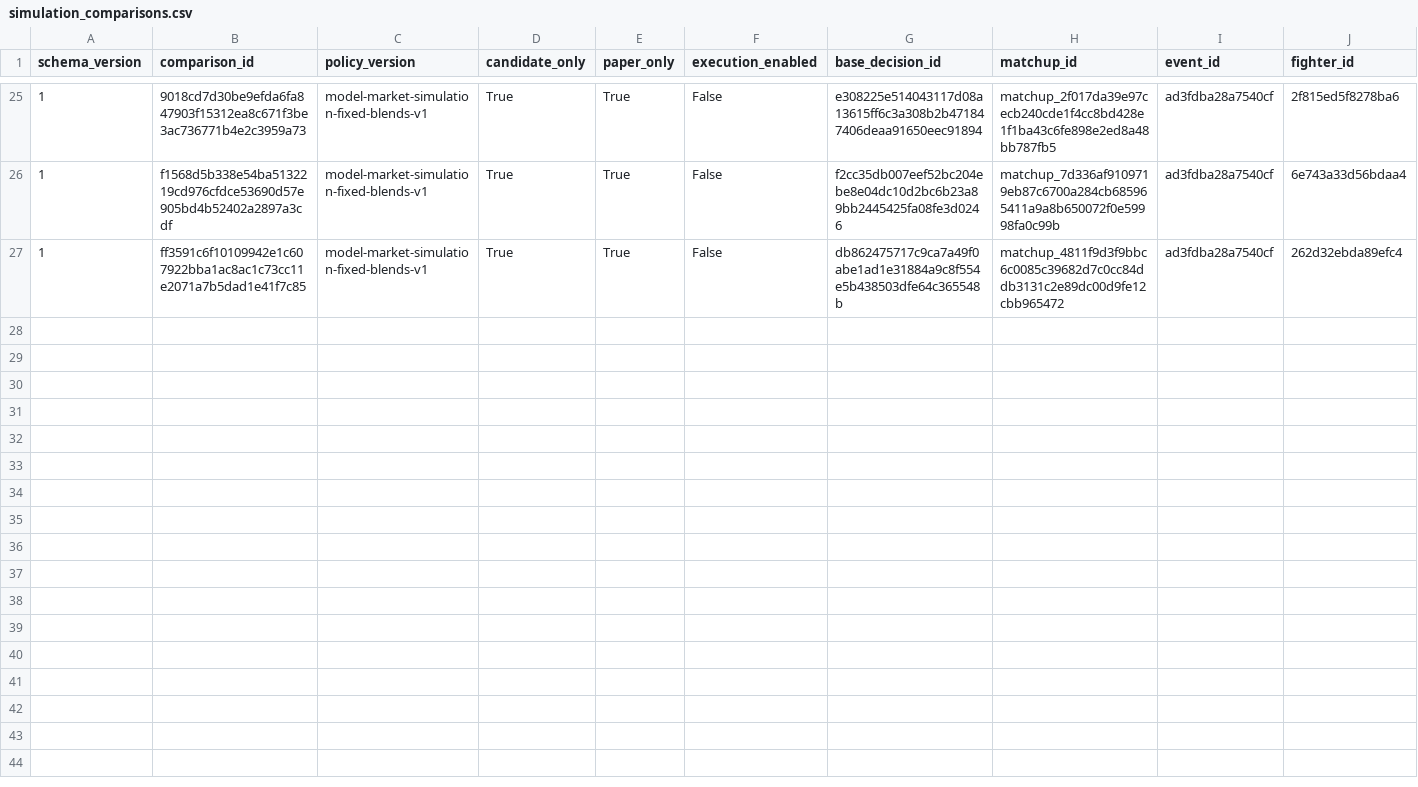
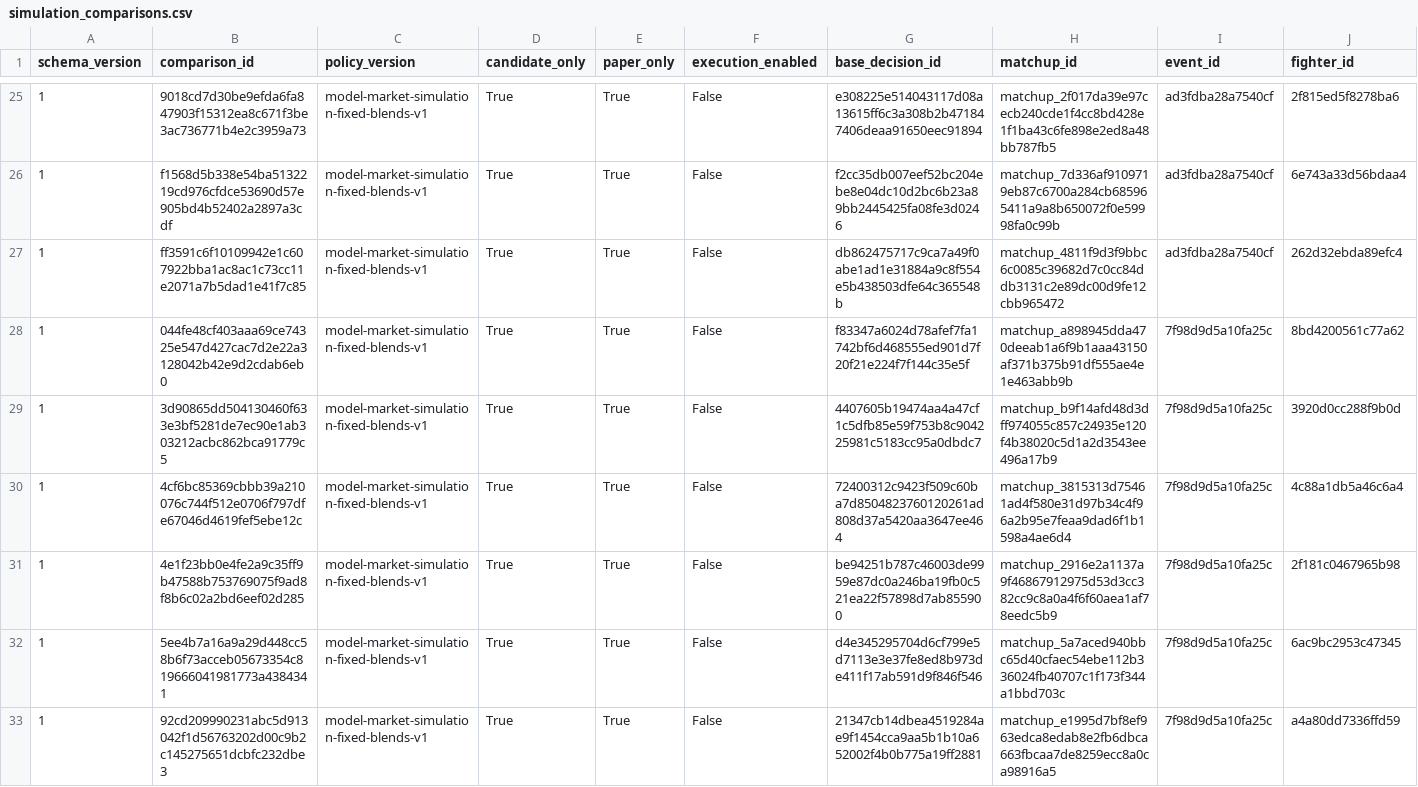
Before and after one commit to alexchandler100/UFC_Prediction_2022, a CSV file: src/content/data/market/simulation_comparisons.csv, drawn as a sheet; only a part is shown, gaps mark what is left out; rows hold the shown columns only; the diff names each change by its address in the sheet, - before the commit and + after, or states it on an @@ line.

```diff
--- a/src/content/data/market/simulation_comparisons.csv
+++ b/src/content/data/market/simulation_comparisons.csv
+row 28: 1 | 044fe48cf403aaa69ce74325e547d427cac7d2e22a3128042b42e9d2cdab6eb0 | model-market-simulation-fixed-blends-v1 | True | True | False | f83347a6024d78afef7fa1742bf6d468555ed901d7f20f21e224f7f144c35e5f | matchup_a898945dda470deeab1a6f9b1aaa43150af371b375b91df555ae4e1e463abb9b | 7f98d9d5a10fa25c | 8bd4200561c77a62
+row 29: 1 | 3d90865dd504130460f633e3bf5281de7ec90e1ab303212acbc862bca91779c5 | model-market-simulation-fixed-blends-v1 | True | True | False | 4407605b19474aa4a47cf1c5dfb85e59f753b8c904225981c5183cc95a0dbdc7 | matchup_b9f14afd48d3dff974055c857c24935e120f4b38020c5d1a2d3543ee496a17b9 | 7f98d9d5a10fa25c | 3920d0cc288f9b0d
+row 30: 1 | 4cf6bc85369cbbb39a210076c744f512e0706f797dfe67046d4619fef5ebe12c | model-market-simulation-fixed-blends-v1 | True | True | False | 72400312c9423f509c60ba7d8504823760120261ad808d37a5420aa3647ee464 | matchup_3815313d75461ad4f580e31d97b34c4f96a2b95e7feaa9dad6f1b1598a4ae6d4 | 7f98d9d5a10fa25c | 4c88a1db5a46c6a4
+row 31: 1 | 4e1f23bb0e4fe2a9c35ff9b47588b753769075f9ad8f8b6c02a2bd6eef02d285 | model-market-simulation-fixed-blends-v1 | True | True | False | be94251b787c46003de9959e87dc0a246ba19fb0c521ea22f57898d7ab855900 | matchup_2916e2a1137a9f46867912975d53d3cc382cc9c8a0a4f6f60aea1af78eedc5b9 | 7f98d9d5a10fa25c | 2f181c0467965b98
+row 32: 1 | 5ee4b7a16a9a29d448cc58b6f73acceb05673354c819666041981773a4384341 | model-market-simulation-fixed-blends-v1 | True | True | False | d4e345295704d6cf799e5d7113e3e37fe8ed8b973de411f17ab591d9f846f546 | matchup_5a7aced940bbc65d40cfaec54ebe112b336024fb40707c1f173f344a1bbd703c | 7f98d9d5a10fa25c | 6ac9bc2953c47345
+row 33: 1 | 92cd209990231abc5d913042f1d56763202d00c9b2c145275651dcbfc232dbe3 | model-market-simulation-fixed-blends-v1 | True | True | False | 21347cb14dbea4519284ae9f1454cca9aa5b1b10a652002f4b0b775a19ff2881 | matchup_e1995d7bf8ef963edca8edab8e2fb6dbca663fbcaa7de8259ecc8a0ca98916a5 | 7f98d9d5a10fa25c | a4a80dd7336ffd59
```
Also changed, not shown: src/content/data/market/forecast_captures.csv, 38 other files.
